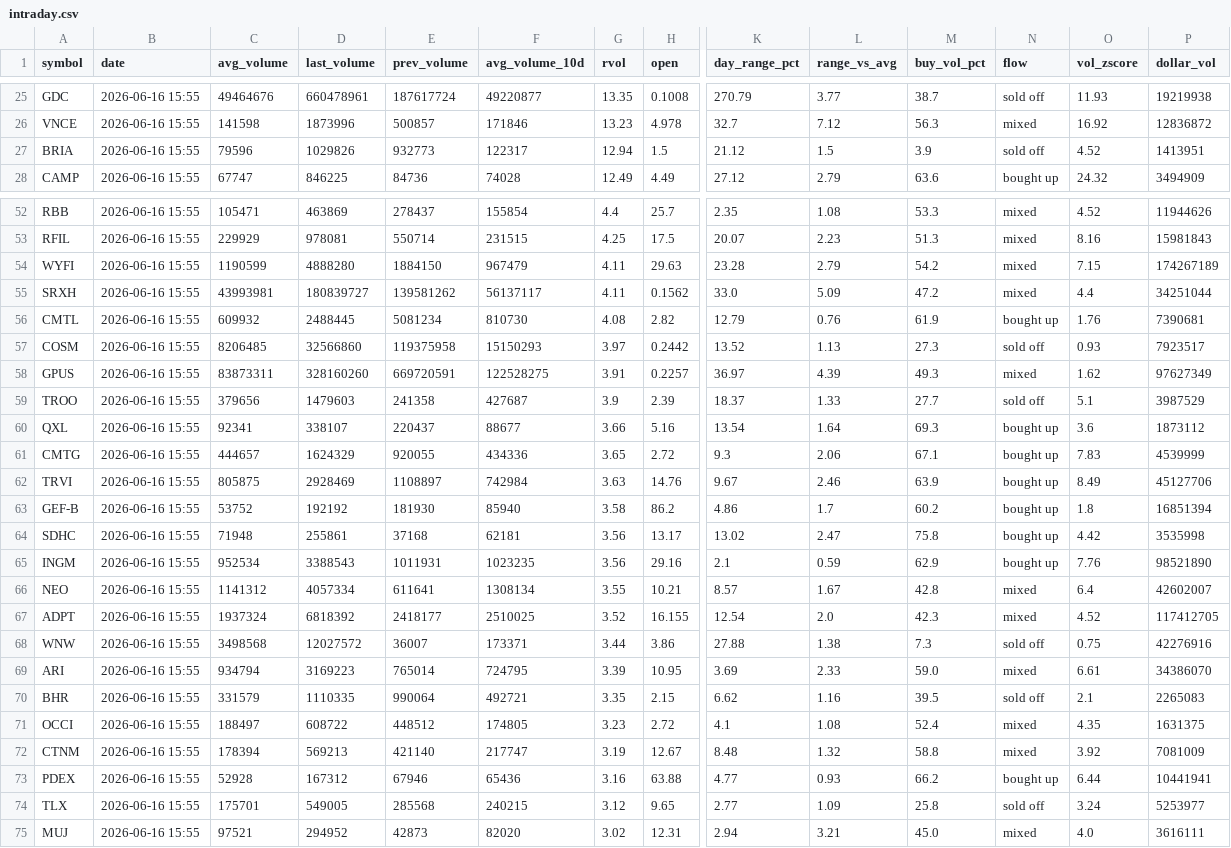
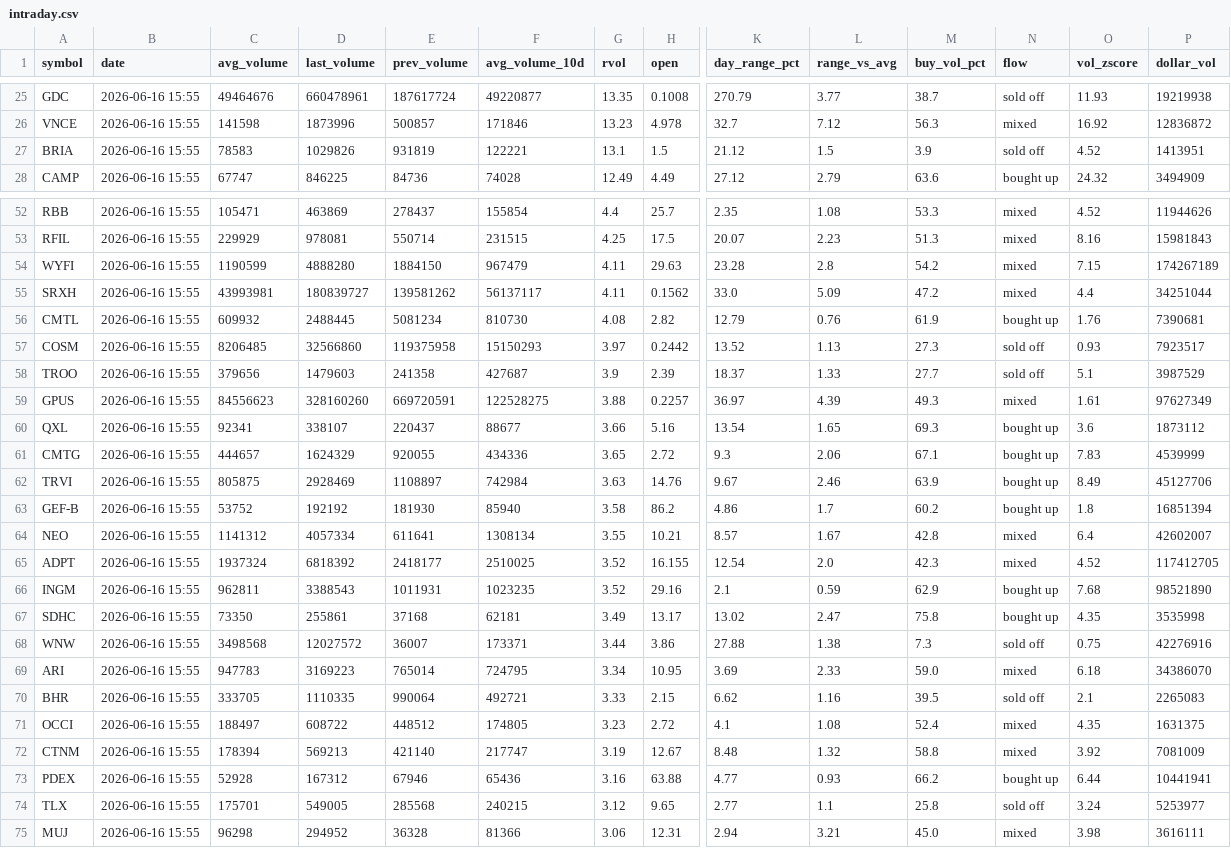
Before and after one commit to Alex-Matulay/volume-scanner, a CSV file: intraday.csv, drawn as a sheet; only a part is shown, gaps mark what is left out; removed rows and columns are numbered as before the commit, all else as after; rows hold the shown columns only; the diff covers the shown part only; the diff names each change by its address in the sheet, - before the commit and + after, or states it on an @@ line.

```diff
--- a/intraday.csv
+++ b/intraday.csv
-C27 (avg_volume): 79596
+C27 (avg_volume): 78583
-E27 (prev_volume): 932773
+E27 (prev_volume): 931819
-F27 (avg_volume_10d): 122317
+F27 (avg_volume_10d): 122221
-G27 (rvol): 12.94
+G27 (rvol): 13.1
-L54 (range_vs_avg): 2.79
+L54 (range_vs_avg): 2.8
-row 58: GPUS | 2026-06-16 15:55 | 83873311 | 328160260 | 669720591 | 122528275 | 3.91 | 0.2257 | 36.97 | 4.39 | 49.3 | mixed | 1.62 | 97627349
+row 59: GPUS | 2026-06-16 15:55 | 84556623 | 328160260 | 669720591 | 122528275 | 3.88 | 0.2257 | 36.97 | 4.39 | 49.3 | mixed | 1.61 | 97627349
-L60 (range_vs_avg): 1.64
+L60 (range_vs_avg): 1.65
-row 64: SDHC | 2026-06-16 15:55 | 71948 | 255861 | 37168 | 62181 | 3.56 | 13.17 | 13.02 | 2.47 | 75.8 | bought up | 4.42 | 3535998
-row 65: INGM | 2026-06-16 15:55 | 952534 | 3388543 | 1011931 | 1023235 | 3.56 | 29.16 | 2.1 | 0.59 | 62.9 | bought up | 7.76 | 98521890
+row 66: INGM | 2026-06-16 15:55 | 962811 | 3388543 | 1011931 | 1023235 | 3.52 | 29.16 | 2.1 | 0.59 | 62.9 | bought up | 7.68 | 98521890
+row 67: SDHC | 2026-06-16 15:55 | 73350 | 255861 | 37168 | 62181 | 3.49 | 13.17 | 13.02 | 2.47 | 75.8 | bought up | 4.35 | 3535998
-C69 (avg_volume): 934794
+C69 (avg_volume): 947783
-G69 (rvol): 3.39
+G69 (rvol): 3.34
-O69 (vol_zscore): 6.61
+O69 (vol_zscore): 6.18
-C70 (avg_volume): 331579
+C70 (avg_volume): 333705
-G70 (rvol): 3.35
+G70 (rvol): 3.33
-L74 (range_vs_avg): 1.09
+L74 (range_vs_avg): 1.1
-C75 (avg_volume): 97521
+C75 (avg_volume): 96298
-E75 (prev_volume): 42873
+E75 (prev_volume): 36328
-F75 (avg_volume_10d): 82020
+F75 (avg_volume_10d): 81366
-G75 (rvol): 3.02
+G75 (rvol): 3.06
-O75 (vol_zscore): 4.0
+O75 (vol_zscore): 3.98
```
Also changed, not shown: 21 edited cells elsewhere in this file, 2 other files.
